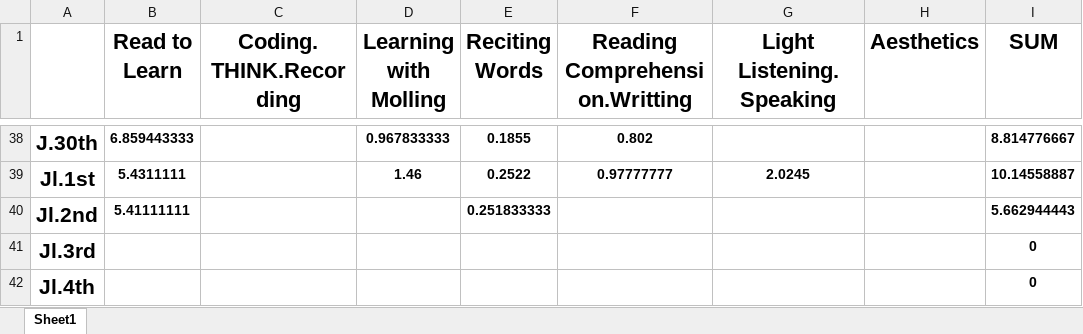
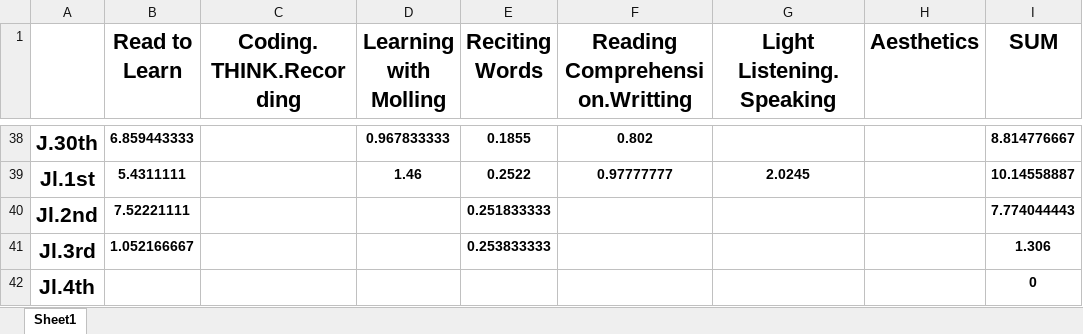
Before and after one commit to Opticcss/Experience_Life_with_Significant_Other, an Excel workbook: Forme de vie.xlsx, sheet Sheet1, drawn as a sheet; only a part is shown, gaps mark what is left out; values as stored, in another font and other column widths than the file's, no borders; charts and pictures and conditional formats and table styles not drawn; the diff names each change by its address in the sheet, - before the commit and + after, or states it on an @@ line.

Commit message:
Change the Tables

```diff
--- a/Forme de vie.xlsx (sheet Sheet1)
+++ b/Forme de vie.xlsx (sheet Sheet1)
-B40 (Read to Learn): 5.41111111
+B40 (Read to Learn): 7.52221111
-I40 (SUM): 5.662944443
+I40 (SUM): 7.774044443
-B41 (Read to Learn): (empty)
+B41 (Read to Learn): 1.052166667
-E41 (Reciting Words): (empty)
+E41 (Reciting Words): 0.253833333
-I41 (SUM): 0
+I41 (SUM): 1.306
```
Also changed, not shown: charts or pictures, 1 other file.
